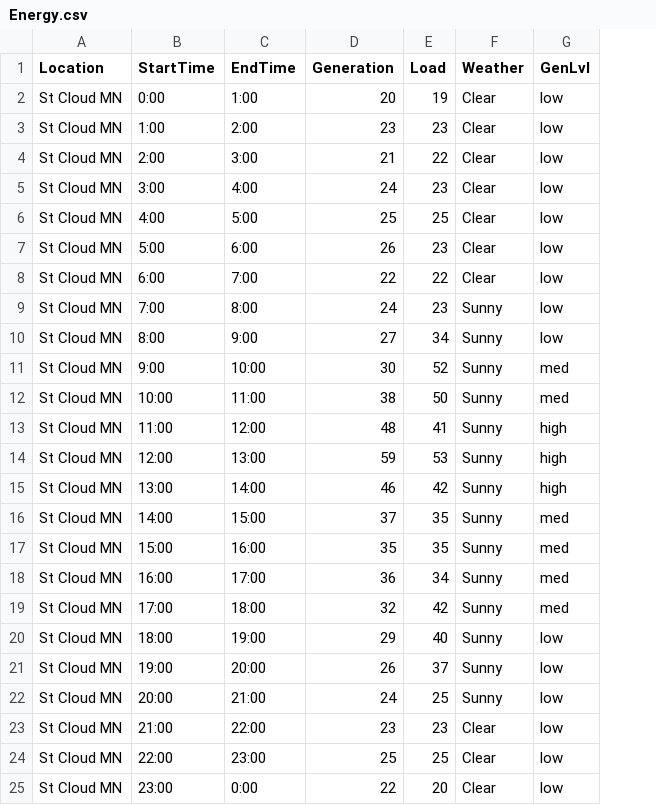
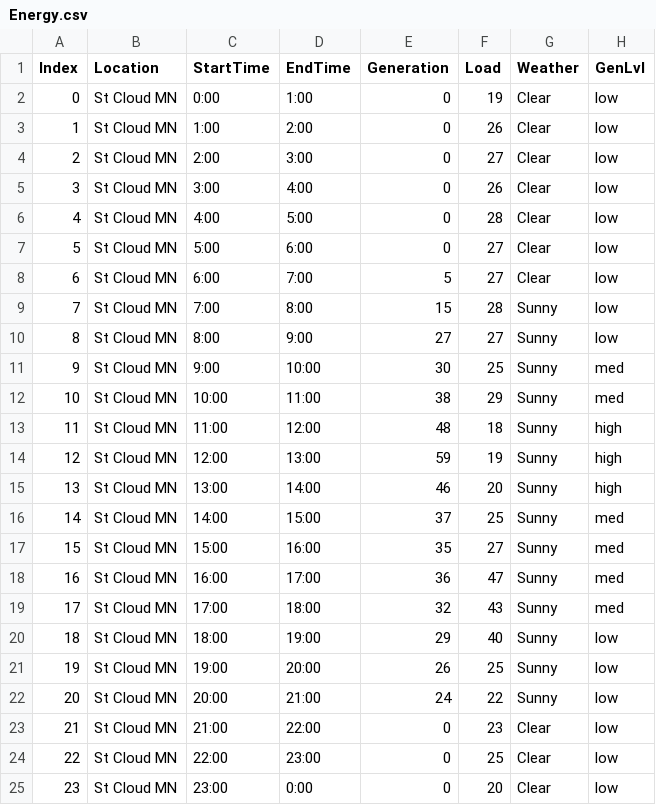
Before and after one commit to Alphasupremez/OSIHackathon, a CSV file: Jordan/Energy.csv, drawn as a sheet; addresses are those after the commit; the diff names each change by its address in the sheet, - before the commit and + after, or states it on an @@ line.

```diff
--- a/Jordan/Energy.csv
+++ b/Jordan/Energy.csv
+column A (Index), rows 2-25: 0 | 1 | 2 | 3 | 4 | 5 | 6 | 7 | 8 | 9 | 10 | 11 | 12 | 13 | 14 | 15 | 16 | 17 | 18 | 19 | 20 | 21 | 22 | 23
-E2 (Generation): 20
+E2 (Generation): 0
-E3 (Generation): 23
+E3 (Generation): 0
-F3 (Load): 23
+F3 (Load): 26
-E4 (Generation): 21
+E4 (Generation): 0
-F4 (Load): 22
+F4 (Load): 27
-E5 (Generation): 24
+E5 (Generation): 0
-F5 (Load): 23
+F5 (Load): 26
-E6 (Generation): 25
+E6 (Generation): 0
-F6 (Load): 25
+F6 (Load): 28
-E7 (Generation): 26
+E7 (Generation): 0
-F7 (Load): 23
+F7 (Load): 27
-E8 (Generation): 22
+E8 (Generation): 5
-F8 (Load): 22
+F8 (Load): 27
-E9 (Generation): 24
+E9 (Generation): 15
-F9 (Load): 23
+F9 (Load): 28
-F10 (Load): 34
+F10 (Load): 27
-F11 (Load): 52
+F11 (Load): 25
-F12 (Load): 50
+F12 (Load): 29
-F13 (Load): 41
+F13 (Load): 18
-F14 (Load): 53
+F14 (Load): 19
-F15 (Load): 42
+F15 (Load): 20
-F16 (Load): 35
+F16 (Load): 25
-F17 (Load): 35
+F17 (Load): 27
-F18 (Load): 34
+F18 (Load): 47
-F19 (Load): 42
+F19 (Load): 43
-F21 (Load): 37
+F21 (Load): 25
-F22 (Load): 25
+F22 (Load): 22
-E23 (Generation): 23
+E23 (Generation): 0
-E24 (Generation): 25
+E24 (Generation): 0
-E25 (Generation): 22
+E25 (Generation): 0
```
Also changed, not shown: 7 other files.
